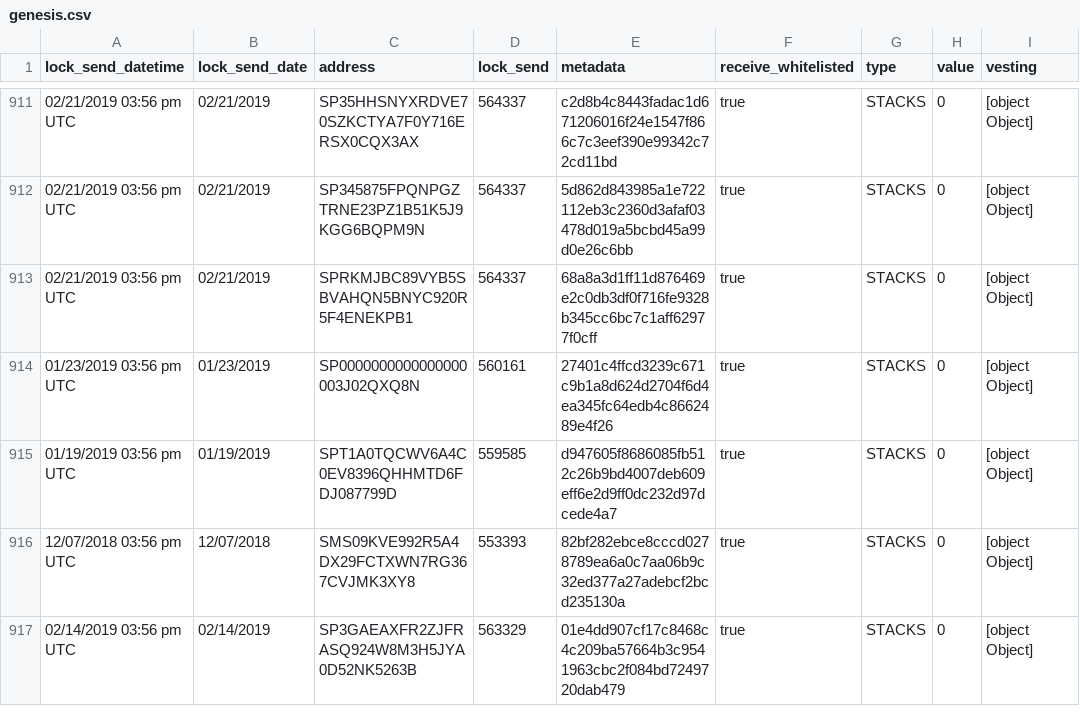
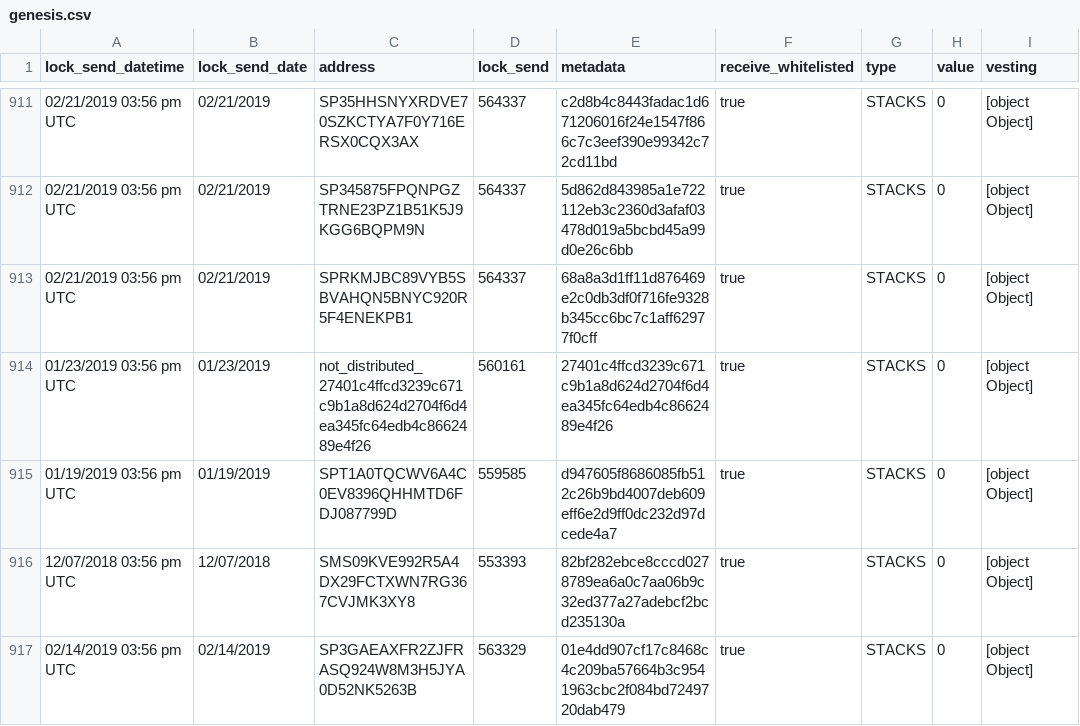
Before and after one commit to stacks-archive/blockstack-explorer, a CSV file: data/genesis.csv, drawn as a sheet; only a part is shown, gaps mark what is left out; the diff covers the shown part only; the diff names each change by its address in the sheet, - before the commit and + after, or states it on an @@ line.

```diff
--- a/data/genesis.csv
+++ b/data/genesis.csv
-C914 (address): SP0000000000000000003J02QXQ8N
+C914 (address): not_distributed_27401c4ffcd3239c671c9b1a8d624d2704f6d4ea345fc64edb4c8662489e4f26
```
Also changed, not shown: 1 added row, 1 removed row and 40 edited cells elsewhere in this file, 1 other file.
